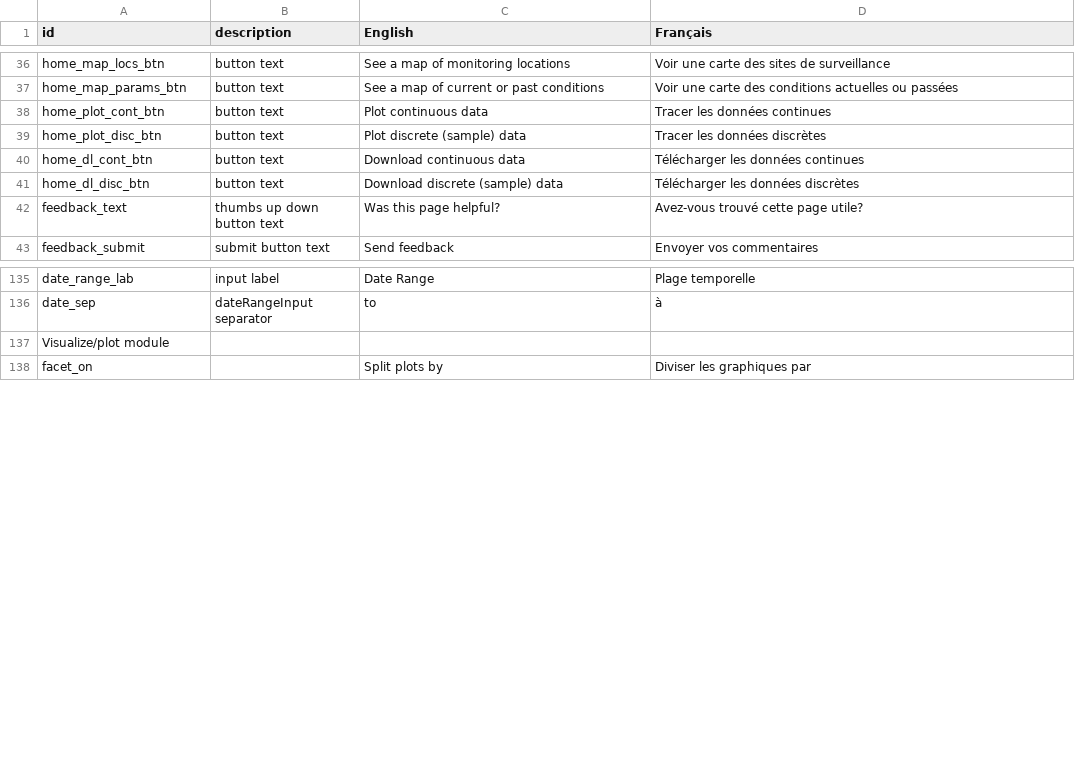
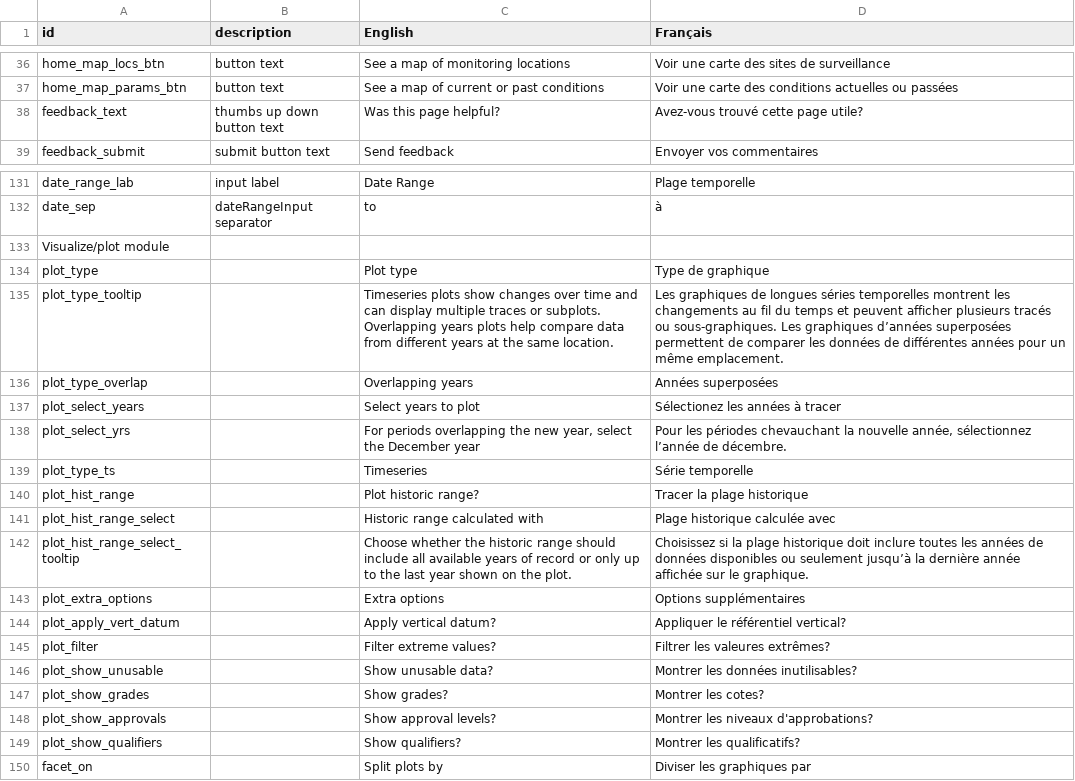
Before and after one commit to YukonWRB/YGwater, a CSV file: inst/apps/YGwater/translations.csv, drawn as a sheet; only a part is shown, gaps mark what is left out; removed rows and columns are numbered as before the commit, all else as after; the diff covers the shown part only; the diff names each change by its address in the sheet, - before the commit and + after, or states it on an @@ line.

Commit message:
final translations?

```diff
--- a/inst/apps/YGwater/translations.csv
+++ b/inst/apps/YGwater/translations.csv
-row 38: home_plot_cont_btn | button text | Plot continuous data | Tracer les données continues
-row 39: home_plot_disc_btn | button text | Plot discrete (sample) data | Tracer les données discrètes
-row 40: home_dl_cont_btn | button text | Download continuous data | Télécharger les données continues
-row 41: home_dl_disc_btn | button text | Download discrete (sample) data | Télécharger les données discrètes
+row 134: plot_type |  | Plot type | Type de graphique
+row 135: plot_type_tooltip |  | Timeseries plots show changes over time and can display multiple traces or subplots. Overlapping years plots help compare data from different years at the same location. | Les graphiques de longues séries temporelles montrent les changements au fil du temps et peuvent afficher plusieurs tracés ou sous-graphiques. Les graphiques d’années superposées permettent de comparer les données de différentes années pour un même emplacement.
+row 136: plot_type_overlap |  | Overlapping years | Années superposées
+row 137: plot_select_years |  | Select years to plot | Sélectionez les années à tracer
+row 138: plot_select_yrs |  | For periods overlapping the new year, select the December year | Pour les périodes chevauchant la nouvelle année, sélectionnez l’année de décembre.
+row 139: plot_type_ts |  | Timeseries | Série temporelle
+row 140: plot_hist_range |  | Plot historic range? | Tracer la plage historique
+row 141: plot_hist_range_select |  | Historic range calculated with | Plage historique calculée avec
+row 142: plot_hist_range_select_tooltip |  | Choose whether the historic range should include all available years of record or only up to the last year shown on the plot. | Choisissez si la plage historique doit inclure toutes les années de données disponibles ou seulement jusqu’à la dernière année affichée sur le graphique.
+row 143: plot_extra_options |  | Extra options | Options supplémentaires
+row 144: plot_apply_vert_datum |  | Apply vertical datum? | Appliquer le référentiel vertical?
+row 145: plot_filter |  | Filter extreme values? | Filtrer les valeures extrêmes?
+row 146: plot_show_unusable |  | Show unusable data? | Montrer les données inutilisables?
+row 147: plot_show_grades |  | Show grades? | Montrer les cotes?
+row 148: plot_show_approvals |  | Show approval levels? | Montrer les niveaux d'approbations?
+row 149: plot_show_qualifiers |  | Show qualifiers? | Montrer les qualificatifs?
```
Also changed, not shown: 2 added rows and 7 edited cells elsewhere in this file, 3 other files.
